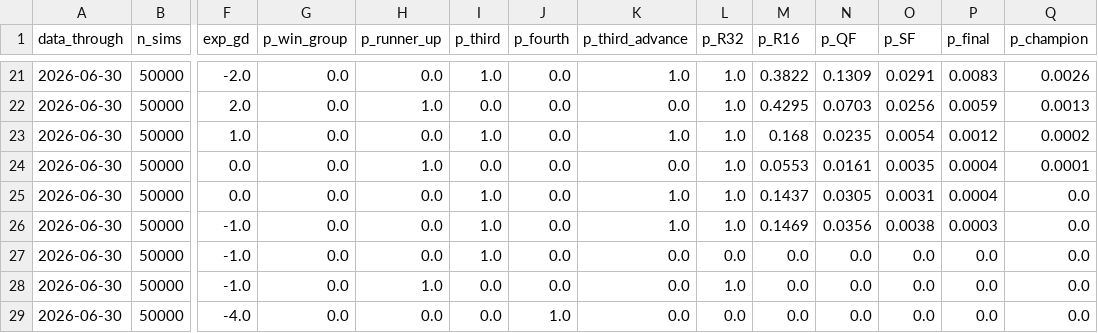
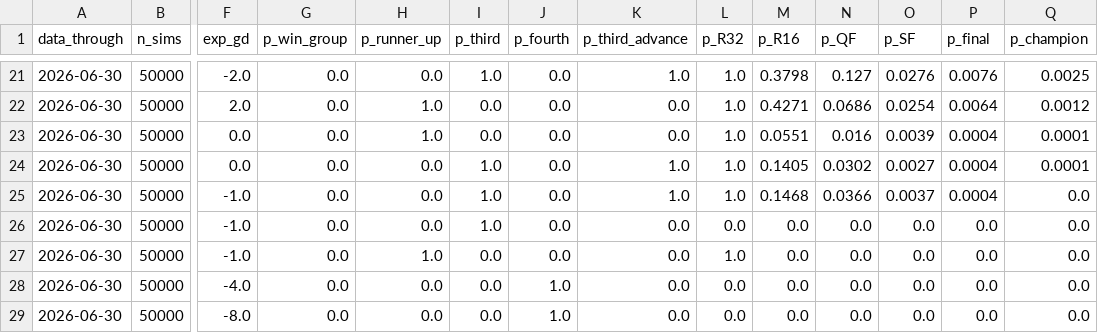
Before and after one commit to JustusVermaakSkystrm/ig-trading-bot, a CSV file: worldcup/outputs/tournament_projections.csv, drawn as a sheet; only a part is shown, gaps mark what is left out; the shorter side is filled out with more unchanged rows; removed rows and columns are numbered as before the commit, all else as after; rows hold the shown columns only; the diff covers the shown part only; the diff names each change by its address in the sheet, - before the commit and + after, or states it on an @@ line.

```diff
--- a/worldcup/outputs/tournament_projections.csv
+++ b/worldcup/outputs/tournament_projections.csv
-M21 (p_R16): 0.3822
+M21 (p_R16): 0.3798
-N21 (p_QF): 0.1309
+N21 (p_QF): 0.127
-O21 (p_SF): 0.0291
+O21 (p_SF): 0.0276
-P21 (p_final): 0.0083
+P21 (p_final): 0.0076
-Q21 (p_champion): 0.0026
+Q21 (p_champion): 0.0025
-M22 (p_R16): 0.4295
+M22 (p_R16): 0.4271
-N22 (p_QF): 0.0703
+N22 (p_QF): 0.0686
-O22 (p_SF): 0.0256
+O22 (p_SF): 0.0254
-P22 (p_final): 0.0059
+P22 (p_final): 0.0064
-Q22 (p_champion): 0.0013
+Q22 (p_champion): 0.0012
-row 23: 2026-06-30 | 50000 | 1.0 | 0.0 | 0.0 | 1.0 | 0.0 | 1.0 | 1.0 | 0.168 | 0.0235 | 0.0054 | 0.0012 | 0.0002
-M23 (p_R16): 0.0553
+M23 (p_R16): 0.0551
-N23 (p_QF): 0.0161
+N23 (p_QF): 0.016
-O23 (p_SF): 0.0035
+O23 (p_SF): 0.0039
-M24 (p_R16): 0.1437
+M24 (p_R16): 0.1405
-N24 (p_QF): 0.0305
+N24 (p_QF): 0.0302
-O24 (p_SF): 0.0031
+O24 (p_SF): 0.0027
-Q24 (p_champion): 0.0
+Q24 (p_champion): 0.0001
-M25 (p_R16): 0.1469
+M25 (p_R16): 0.1468
-N25 (p_QF): 0.0356
+N25 (p_QF): 0.0366
-O25 (p_SF): 0.0038
+O25 (p_SF): 0.0037
-P25 (p_final): 0.0003
+P25 (p_final): 0.0004
```
Also changed, not shown: 2 added rows, 1 removed row and 90 edited cells elsewhere in this file, worldcup/outputs/history.csv, worldcup/outputs/site/history.csv, 6 other files.
